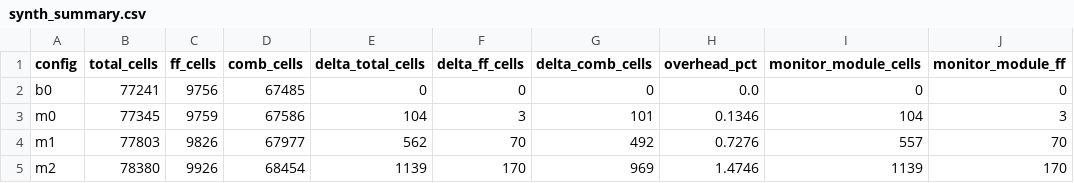
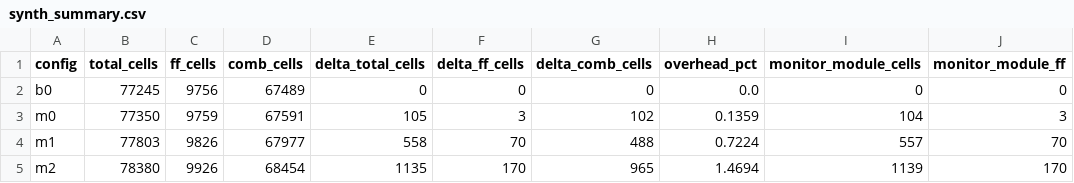
Before and after one commit to zerokali20/AI-Hardware-Roadmap, a CSV file: projects/pipeguard-rv/results/synthesis/synth_summary.csv, drawn as a sheet; only a part is shown; the diff names each change by its address in the sheet, - before the commit and + after, or states it on an @@ line.

Commit message:
feat(pipeguard-rv): Phase 9 reproducibility package & v1.0.0 release

```diff
--- a/projects/pipeguard-rv/results/synthesis/synth_summary.csv
+++ b/projects/pipeguard-rv/results/synthesis/synth_summary.csv
-B2 (total_cells): 77241
+B2 (total_cells): 77245
-D2 (comb_cells): 67485
+D2 (comb_cells): 67489
-B3 (total_cells): 77345
+B3 (total_cells): 77350
-D3 (comb_cells): 67586
+D3 (comb_cells): 67591
-E3 (delta_total_cells): 104
+E3 (delta_total_cells): 105
-G3 (delta_comb_cells): 101
+G3 (delta_comb_cells): 102
-H3 (overhead_pct): 0.1346
+H3 (overhead_pct): 0.1359
-E4 (delta_total_cells): 562
+E4 (delta_total_cells): 558
-G4 (delta_comb_cells): 492
+G4 (delta_comb_cells): 488
-H4 (overhead_pct): 0.7276
+H4 (overhead_pct): 0.7224
-E5 (delta_total_cells): 1139
+E5 (delta_total_cells): 1135
-G5 (delta_comb_cells): 969
+G5 (delta_comb_cells): 965
-H5 (overhead_pct): 1.4746
+H5 (overhead_pct): 1.4694
```
Also changed, not shown: 9 other files.
